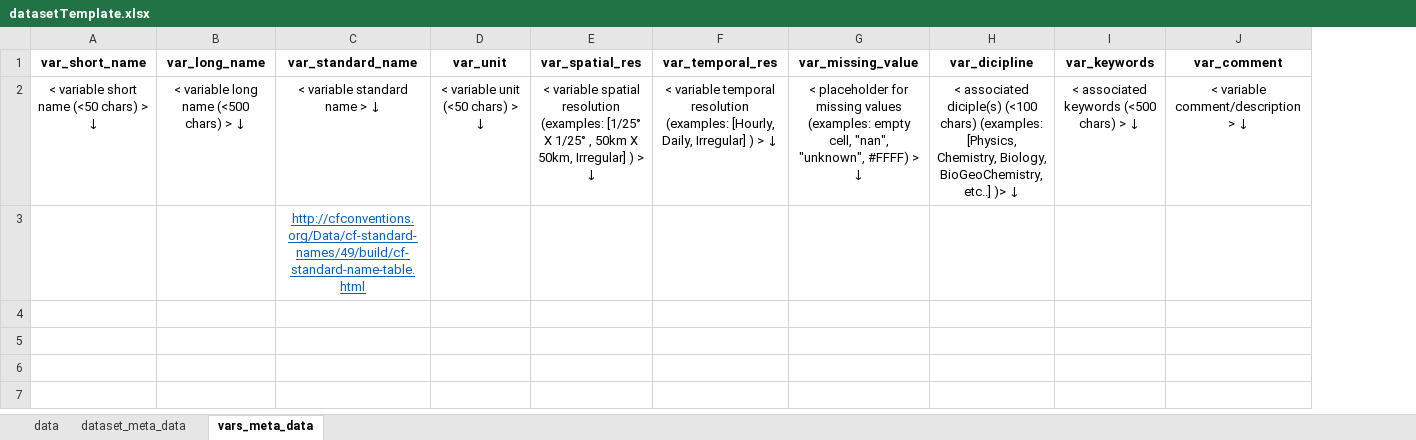
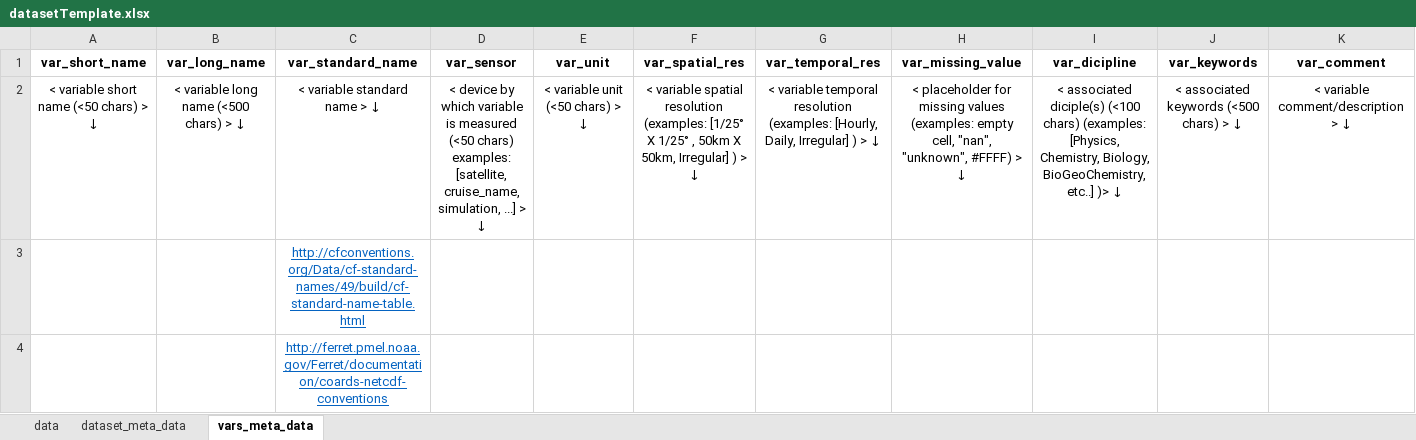
Before and after one commit to mdashkezari/opedia, an Excel workbook: template/datasetTemplate.xlsx, sheet vars_meta_data, drawn as a sheet; values as stored, in another font and other column widths than the file's, no borders; the diff names each change by its address in the sheet, - before the commit and + after, or states it on an @@ line.

Commit message:
template md

```diff
--- a/template/datasetTemplate.xlsx (sheet vars_meta_data)
+++ b/template/datasetTemplate.xlsx (sheet vars_meta_data)
+column D (var_sensor), row 2: < device by which variable is measured (<50 chars) examples: [satellite, cruise_name, simulation, ...] > ↓
+row 4:  |  | http://ferret.pmel.noaa.gov/Ferret/documentation/coards-netcdf-conventions
```
Also changed, not shown: sheet dataset_meta_data, 2 other files.
